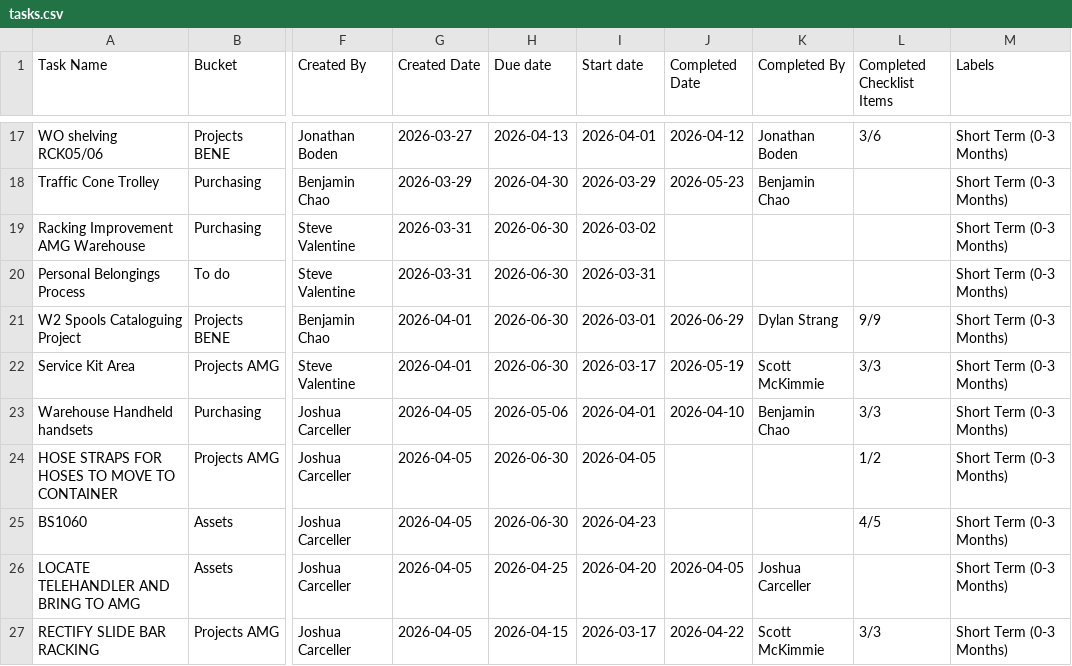
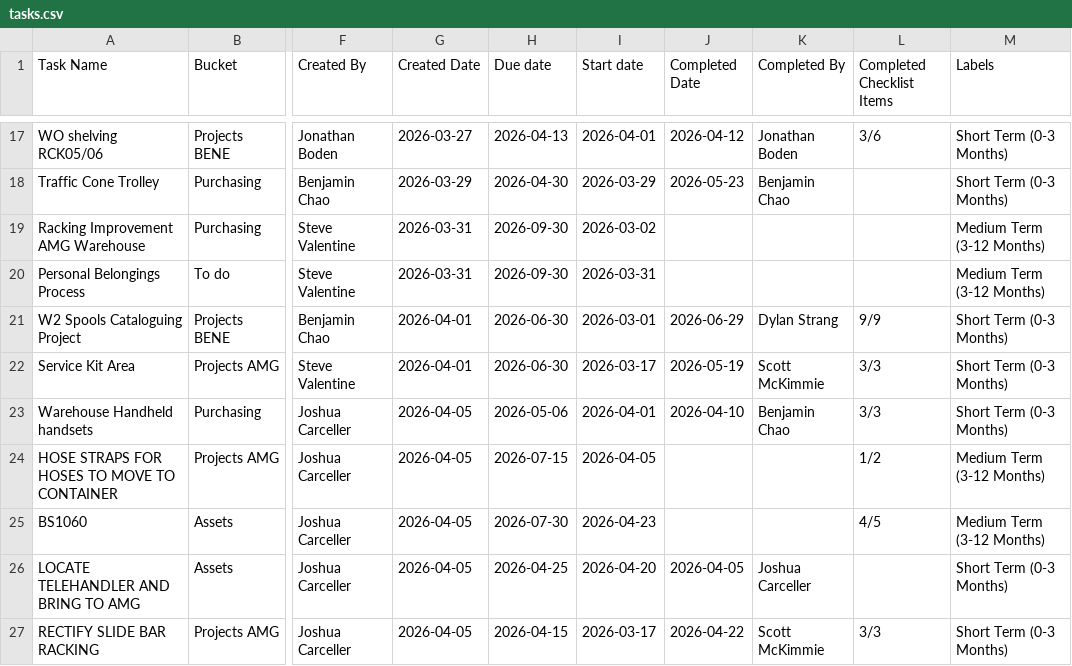
Before and after one commit to stevenvalentine/TeamPlanner, a CSV file: data/tasks.csv, drawn as a sheet; only a part is shown, gaps mark what is left out; the diff covers the shown part only; the diff names each change by its address in the sheet, - before the commit and + after, or states it on an @@ line.

Commit message:
Update tasks.csv
June 2026

```diff
--- a/data/tasks.csv
+++ b/data/tasks.csv
-H19:H20 (Due date): 2026-06-30
+H19:H20 (Due date): 2026-09-30
-M19:M20 (Labels): Short Term (0-3 Months)
+M19:M20 (Labels): Medium Term (3-12 Months)
-H24 (Due date): 2026-06-30
+H24 (Due date): 2026-07-15
-M24:M25 (Labels): Short Term (0-3 Months)
+M24:M25 (Labels): Medium Term (3-12 Months)
-H25 (Due date): 2026-06-30
+H25 (Due date): 2026-07-30
```
Also changed, not shown: 1 removed row and 28 edited cells elsewhere in this file.
